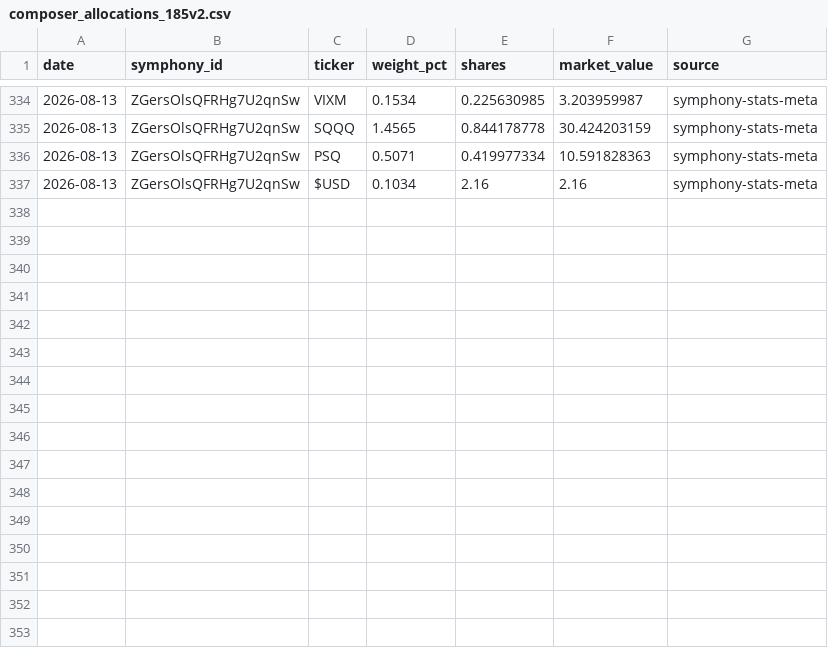
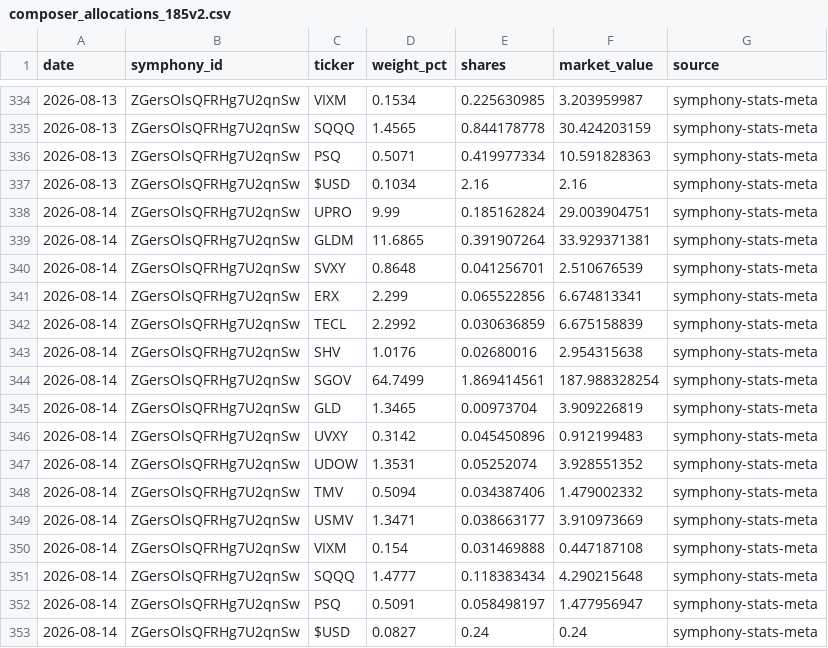
Before and after one commit to brianlee8309/blee-quant-site, a CSV file: composer_allocations_185v2.csv, drawn as a sheet; only a part is shown, gaps mark what is left out.

```diff
--- a/composer_allocations_185v2.csv
+++ b/composer_allocations_185v2.csv
@@ -337 +337,17 @@ date,symphony_id,ticker,weight_pct,shares,market_value,source
 2026-08-13,ZGersOlsQFRHg7U2qnSw,$USD,0.1034,2.16,2.16,symphony-stats-meta
+2026-08-14,ZGersOlsQFRHg7U2qnSw,UPRO,9.99,0.185162824,29.003904751,symphony-stats-meta
+2026-08-14,ZGersOlsQFRHg7U2qnSw,GLDM,11.6865,0.391907264,33.929371381,symphony-stats-meta
+2026-08-14,ZGersOlsQFRHg7U2qnSw,SVXY,0.8648,0.041256701,2.510676539,symphony-stats-meta
+2026-08-14,ZGersOlsQFRHg7U2qnSw,ERX,2.299,0.065522856,6.674813341,symphony-stats-meta
+2026-08-14,ZGersOlsQFRHg7U2qnSw,TECL,2.2992,0.030636859,6.675158839,symphony-stats-meta
+2026-08-14,ZGersOlsQFRHg7U2qnSw,SHV,1.0176,0.02680016,2.954315638,symphony-stats-meta
+2026-08-14,ZGersOlsQFRHg7U2qnSw,SGOV,64.7499,1.869414561,187.988328254,symphony-stats-meta
+2026-08-14,ZGersOlsQFRHg7U2qnSw,GLD,1.3465,0.00973704,3.909226819,symphony-stats-meta
+2026-08-14,ZGersOlsQFRHg7U2qnSw,UVXY,0.3142,0.045450896,0.912199483,symphony-stats-meta
+2026-08-14,ZGersOlsQFRHg7U2qnSw,UDOW,1.3531,0.05252074,3.928551352,symphony-stats-meta
+2026-08-14,ZGersOlsQFRHg7U2qnSw,TMV,0.5094,0.034387406,1.479002332,symphony-stats-meta
+2026-08-14,ZGersOlsQFRHg7U2qnSw,USMV,1.3471,0.038663177,3.910973669,symphony-stats-meta
+2026-08-14,ZGersOlsQFRHg7U2qnSw,VIXM,0.154,0.031469888,0.447187108,symphony-stats-meta
+2026-08-14,ZGersOlsQFRHg7U2qnSw,SQQQ,1.4777,0.118383434,4.290215648,symphony-stats-meta
+2026-08-14,ZGersOlsQFRHg7U2qnSw,PSQ,0.5091,0.058498197,1.477956947,symphony-stats-meta
+2026-08-14,ZGersOlsQFRHg7U2qnSw,$USD,0.0827,0.24,0.24,symphony-stats-meta
```
Also changed, not shown: composer_allocations_185_3yr2.csv, 15 other files.
